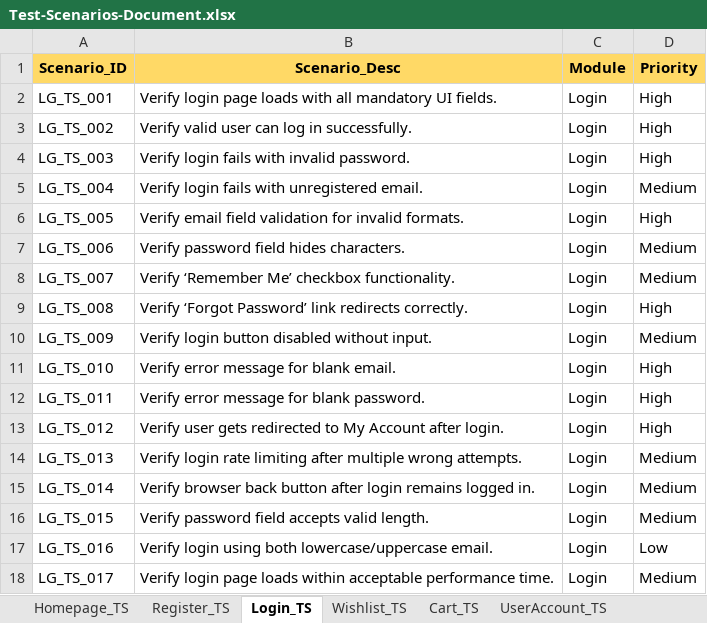
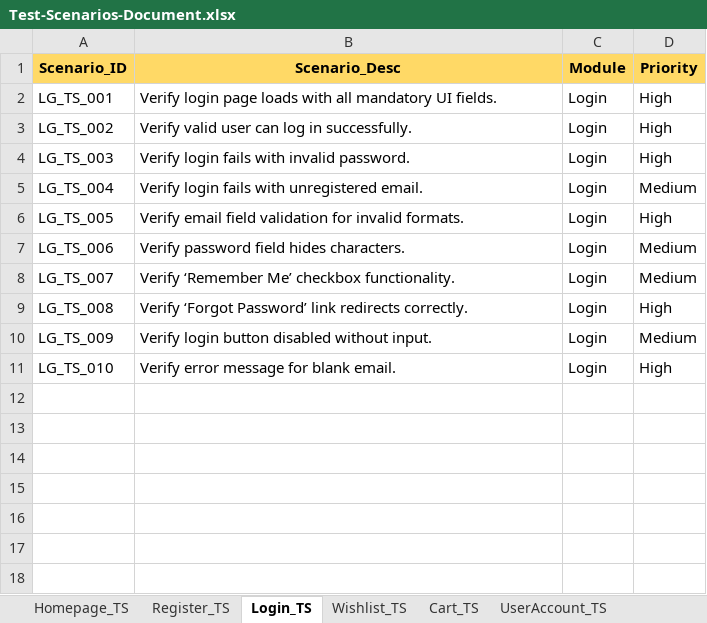
Before and after one commit to Code-By-Adarsh/Nopcommerce-Full-STLC-Manual-Automation-Testing, an Excel workbook: Manual/Test-Scenario-Document/Test-Scenarios-Document.xlsx, sheet Login_TS, drawn as a sheet; values as stored, in another font and other column widths than the file's, no borders; the diff names each change by its address in the sheet, - before the commit and + after, or states it on an @@ line.

```diff
--- a/Manual/Test-Scenario-Document/Test-Scenarios-Document.xlsx (sheet Login_TS)
+++ b/Manual/Test-Scenario-Document/Test-Scenarios-Document.xlsx (sheet Login_TS)
-row 12: LG_TS_011 | Verify error message for blank password. | Login | High
-row 13: LG_TS_012 | Verify user gets redirected to My Account after login. | Login | High
-row 14: LG_TS_013 | Verify login rate limiting after multiple wrong attempts. | Login | Medium
-row 15: LG_TS_014 | Verify browser back button after login remains logged in. | Login | Medium
-row 16: LG_TS_015 | Verify password field accepts valid length. | Login | Medium
-row 17: LG_TS_016 | Verify login using both lowercase/uppercase email. | Login | Low
-row 18: LG_TS_017 | Verify login page loads within acceptable performance time. | Login | Medium
```
Also changed, not shown: sheet Homepage_TS, sheet Register_TS, sheet UserAccount_TS, sheet Cart_TS, sheet Wishlist_TS.
